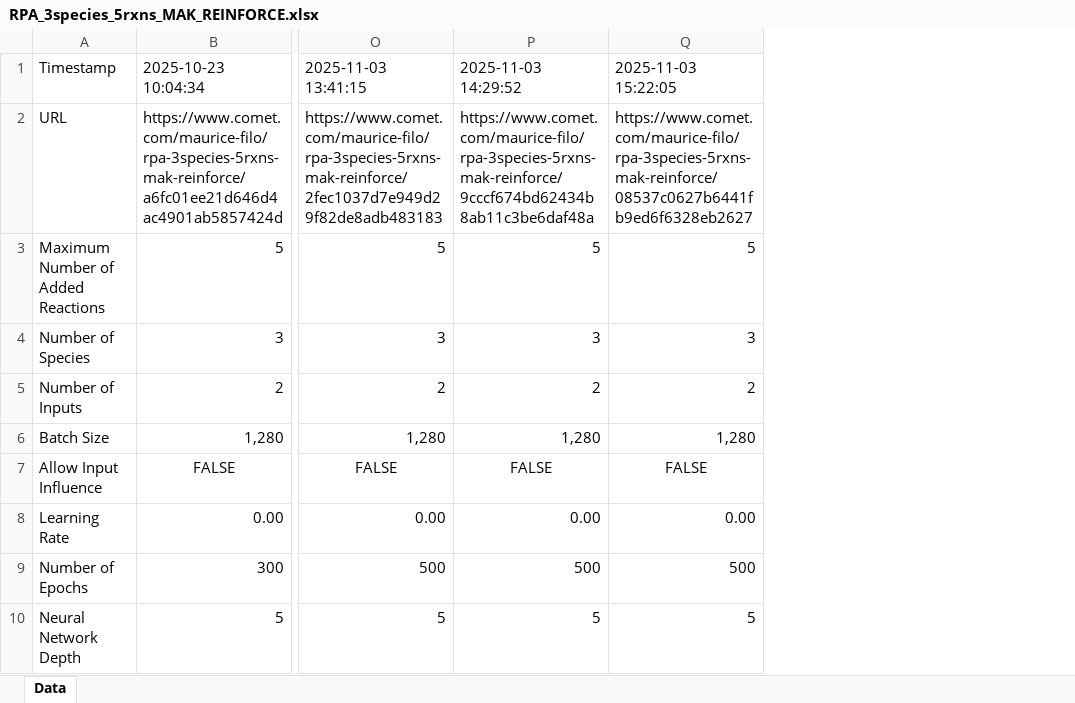
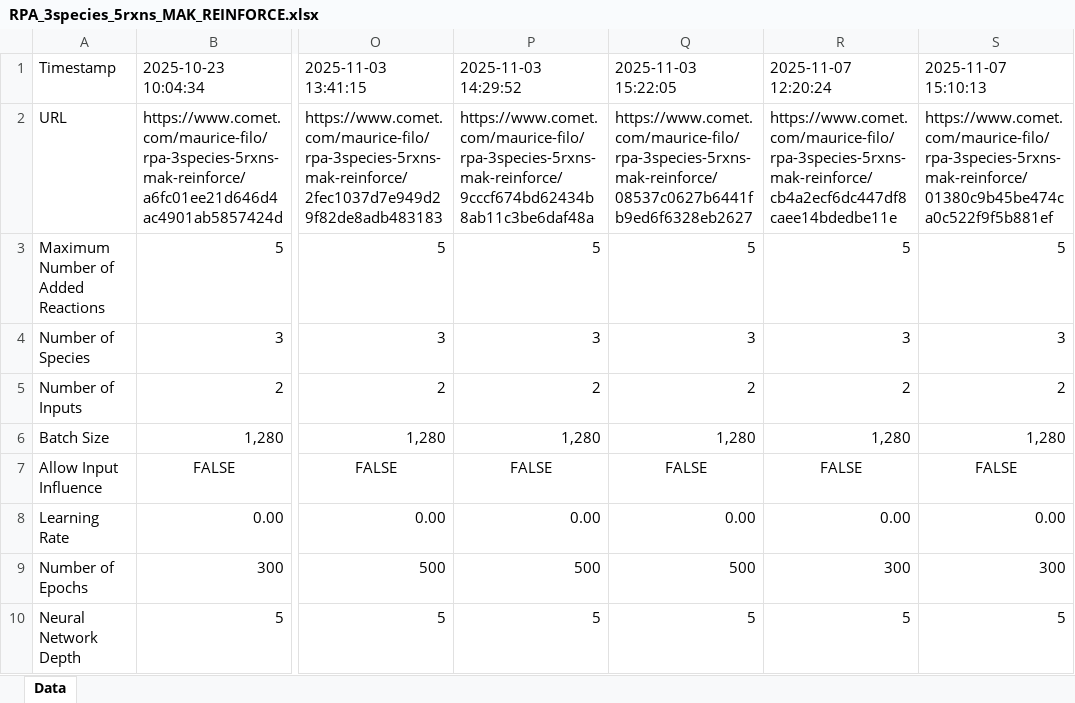
Before and after one commit to Maurice-Filo/GenAI-Net, an Excel workbook: apps/RPA_3species_5rxns_REINFORCE/RPA_3species_5rxns_MAK_REINFORCE.xlsx, sheet Data, drawn as a sheet; only a part is shown, gaps mark what is left out; values as stored, in another font and other column widths than the file's, no borders; the diff names each change by its address in the sheet, - before the commit and + after, or states it on an @@ line.

Commit message:
The reinforce agent is modified to weigh the entropy of the whole batch rather than the topk. Results seem to be more consistent. The CRN topology diversity graph is introduced.

```diff
--- a/apps/RPA_3species_5rxns_REINFORCE/RPA_3species_5rxns_MAK_REINFORCE.xlsx (sheet Data)
+++ b/apps/RPA_3species_5rxns_REINFORCE/RPA_3species_5rxns_MAK_REINFORCE.xlsx (sheet Data)
+column R (2025-11-07 12:20:24), rows 2-10: https://www.comet.com/maurice-filo/rpa-3species-5rxns-mak-reinforce/cb4a2ecf6dc447df8caee14bdedbe11e | 5 | 3 | 2 | 1,280 | FALSE | 0.00 | 300 | 5
+column S (2025-11-07 15:10:13), rows 2-10: https://www.comet.com/maurice-filo/rpa-3species-5rxns-mak-reinforce/01380c9b45be474ca0c522f9f5b881ef | 5 | 3 | 2 | 1,280 | FALSE | 0.00 | 300 | 5
```
Also changed, not shown: 7 other files.
